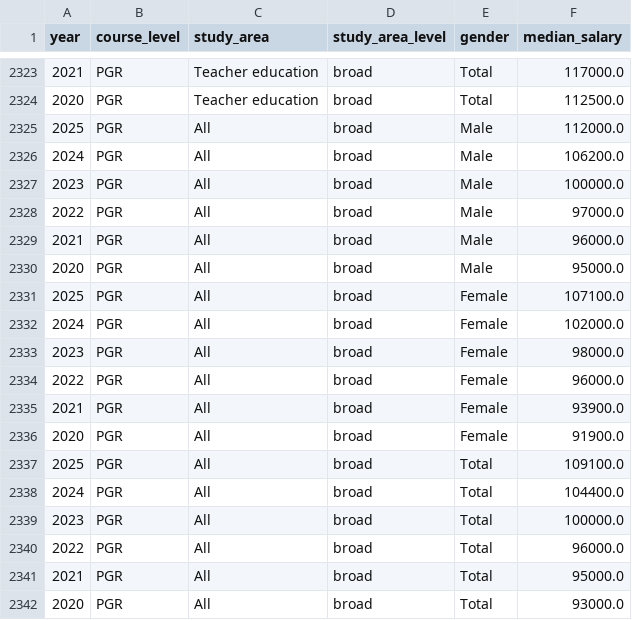
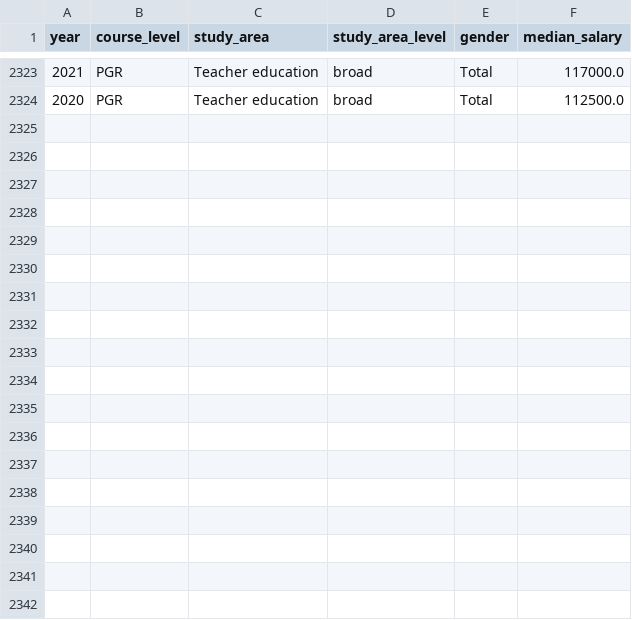
Before and after one commit to Guiltyeaten/FIT3179DataVisualization2, a CSV file: processedData/salary_by_area.csv, drawn as a sheet; only a part is shown, gaps mark what is left out.

Commit message:
fix a bug that cause incorrect value to PGR

```diff
--- a/processedData/salary_by_area.csv
+++ b/processedData/salary_by_area.csv
@@ -2324,19 +2324 @@ year,course_level,study_area,study_area_level,gender,median_salary
 2020,PGR,Teacher education,broad,Total,112500.0
-2025,PGR,All,broad,Male,112000.0
-2024,PGR,All,broad,Male,106200.0
-2023,PGR,All,broad,Male,100000.0
-2022,PGR,All,broad,Male,97000.0
-2021,PGR,All,broad,Male,96000.0
-2020,PGR,All,broad,Male,95000.0
-2025,PGR,All,broad,Female,107100.0
-2024,PGR,All,broad,Female,102000.0
-2023,PGR,All,broad,Female,98000.0
-2022,PGR,All,broad,Female,96000.0
-2021,PGR,All,broad,Female,93900.0
-2020,PGR,All,broad,Female,91900.0
-2025,PGR,All,broad,Total,109100.0
-2024,PGR,All,broad,Total,104400.0
-2023,PGR,All,broad,Total,100000.0
-2022,PGR,All,broad,Total,96000.0
-2021,PGR,All,broad,Total,95000.0
-2020,PGR,All,broad,Total,93000.0
```
Also changed, not shown: 1 other file.
